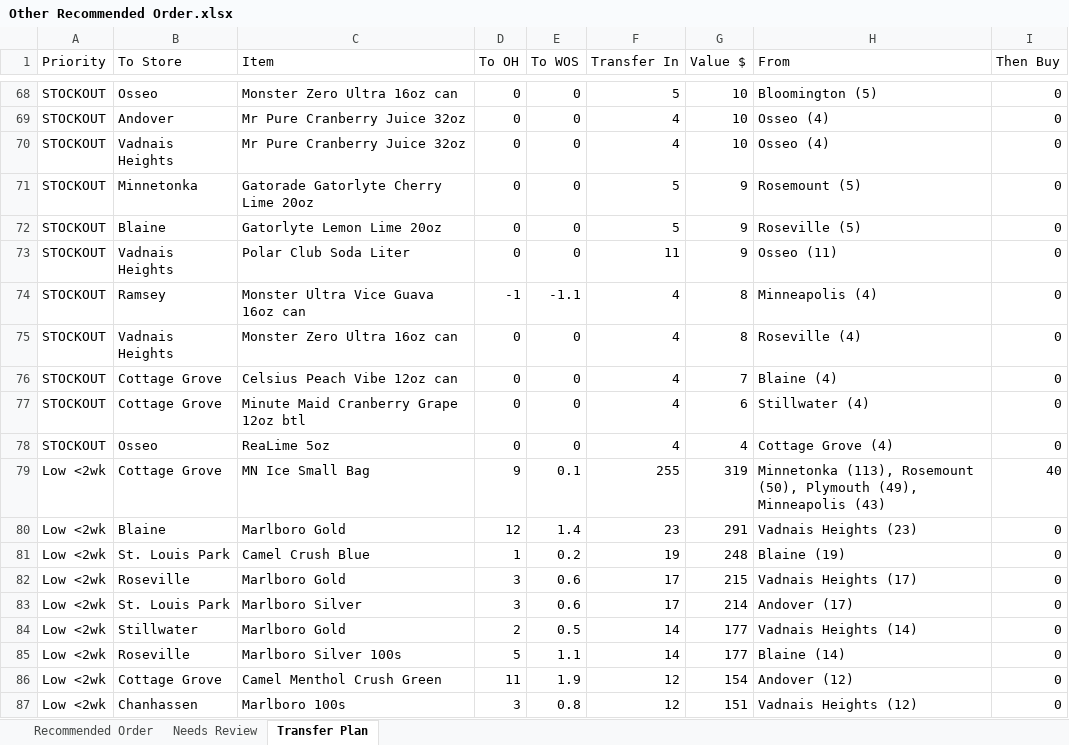
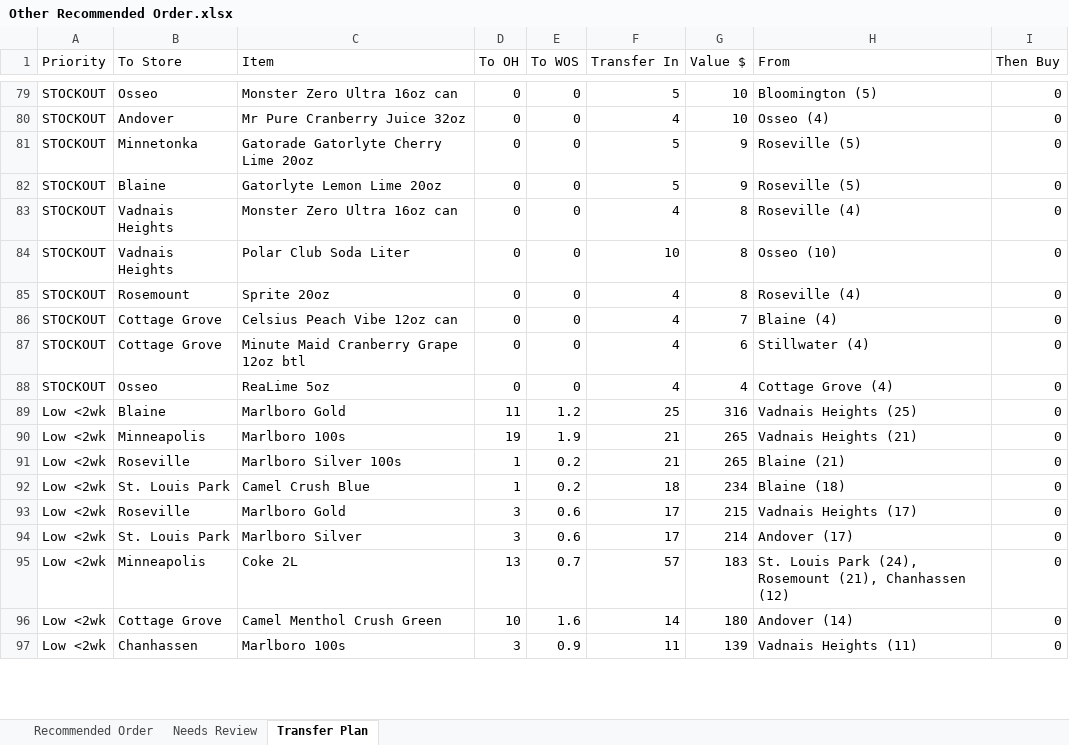
Before and after one commit to Akuklok/thc-dashboard, an Excel workbook: data/Other Recommended Order.xlsx, sheet Transfer Plan, drawn as a sheet; only a part is shown, gaps mark what is left out; values as stored, in another font and other column widths than the file's, no borders; removed rows and columns are numbered as before the commit, all else as after; the diff covers the shown part only; the diff names each change by its address in the sheet, - before the commit and + after, or states it on an @@ line.

```diff
--- a/data/Other Recommended Order.xlsx (sheet Transfer Plan)
+++ b/data/Other Recommended Order.xlsx (sheet Transfer Plan)
-row 70: STOCKOUT | Vadnais Heights | Mr Pure Cranberry Juice 32oz | 0 | 0 | 4 | 10 | Osseo (4) | 0
-H81 (From): Rosemount (5)
+H81 (From): Roseville (5)
-row 73: STOCKOUT | Vadnais Heights | Polar Club Soda Liter | 0 | 0 | 11 | 9 | Osseo (11) | 0
-row 74: STOCKOUT | Ramsey | Monster Ultra Vice Guava 16oz can | -1 | -1.1 | 4 | 8 | Minneapolis (4) | 0
+row 84: STOCKOUT | Vadnais Heights | Polar Club Soda Liter | 0 | 0 | 10 | 8 | Osseo (10) | 0
+row 85: STOCKOUT | Rosemount | Sprite 20oz | 0 | 0 | 4 | 8 | Roseville (4) | 0
-row 79: Low <2wk | Cottage Grove | MN Ice Small Bag | 9 | 0.1 | 255 | 319 | Minnetonka (113), Rosemount (50), Plymouth (49), Minneapolis (43) | 40
-D89 (To OH): 12
+D89 (To OH): 11
-E89 (To WOS): 1.4
+E89 (To WOS): 1.2
-F89 (Transfer In): 23
+F89 (Transfer In): 25
-G89 (Value $): 291
+G89 (Value $): 316
-H89 (From): Vadnais Heights (23)
+H89 (From): Vadnais Heights (25)
+row 90: Low <2wk | Minneapolis | Marlboro 100s | 19 | 1.9 | 21 | 265 | Vadnais Heights (21) | 0
+row 91: Low <2wk | Roseville | Marlboro Silver 100s | 1 | 0.2 | 21 | 265 | Blaine (21) | 0
-F92 (Transfer In): 19
+F92 (Transfer In): 18
-G92 (Value $): 248
+G92 (Value $): 234
-H92 (From): Blaine (19)
+H92 (From): Blaine (18)
-row 84: Low <2wk | Stillwater | Marlboro Gold | 2 | 0.5 | 14 | 177 | Vadnais Heights (14) | 0
-row 85: Low <2wk | Roseville | Marlboro Silver 100s | 5 | 1.1 | 14 | 177 | Blaine (14) | 0
+row 95: Low <2wk | Minneapolis | Coke 2L | 13 | 0.7 | 57 | 183 | St. Louis Park (24), Rosemount (21), Chanhassen (12) | 0
-D96 (To OH): 11
+D96 (To OH): 10
-E96 (To WOS): 1.9
+E96 (To WOS): 1.6
-F96 (Transfer In): 12
+F96 (Transfer In): 14
-G96 (Value $): 154
+G96 (Value $): 180
-H96 (From): Andover (12)
+H96 (From): Andover (14)
-E97 (To WOS): 0.8
+E97 (To WOS): 0.9
-F97 (Transfer In): 12
+F97 (Transfer In): 11
-G97 (Value $): 151
+G97 (Value $): 139
-H97 (From): Vadnais Heights (12)
+H97 (From): Vadnais Heights (11)
```
Also changed, not shown: 86 added rows, 70 removed rows and 299 edited cells elsewhere in this sheet, sheet Recommended Order, sheet Needs Review, data/Beer Recommended Order.xlsx, data/Spirits Recommended Order.xlsx, 23 other files.
